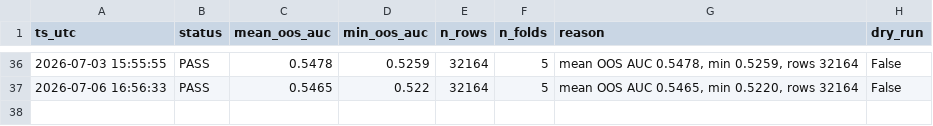
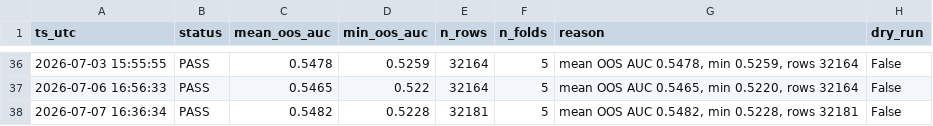
Before and after one commit to wansoo88/recostock, a CSV file: data/logs/retrain_history.csv, drawn as a sheet; only a part is shown, gaps mark what is left out; the diff names each change by its address in the sheet, - before the commit and + after, or states it on an @@ line.

```diff
--- a/data/logs/retrain_history.csv
+++ b/data/logs/retrain_history.csv
+row 38: 2026-07-07 16:36:34 | PASS | 0.5482 | 0.5228 | 32181 | 5 | mean OOS AUC 0.5482, min 0.5228, rows 32181 | False
```
Also changed, not shown: models/weights/lgbm_phase3_v3_uniform_importance.csv, 1 other file.
